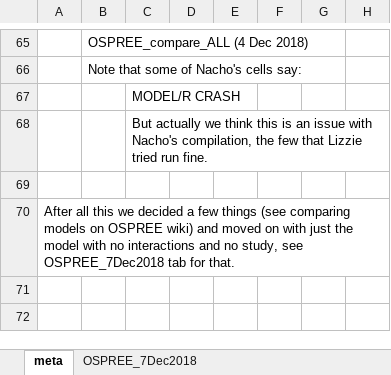
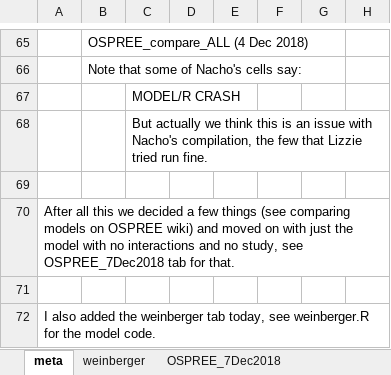
Before and after one commit to lizzieinvancouver/ospree, an Excel workbook: analyses/bb_analysis/modelnotes/models_bb_compare.xlsx, sheet meta, drawn as a sheet; only a part is shown, gaps mark what is left out; values as stored, in another font and other column widths than the file's, no borders; the diff names each change by its address in the sheet, - before the commit and + after, or states it on an @@ line.

Commit message:
Work on weinberger mainly

```diff
--- a/analyses/bb_analysis/modelnotes/models_bb_compare.xlsx (sheet meta)
+++ b/analyses/bb_analysis/modelnotes/models_bb_compare.xlsx (sheet meta)
+sheet tab: weinberger
+row 71: (empty)
+row 72: I also added the weinberger tab today, see weinberger.R for the model code.
```
Also changed, not shown: 2 other files.
